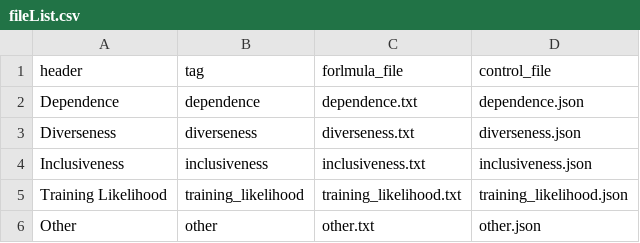
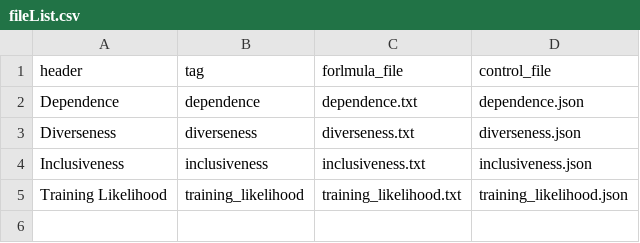
Before and after one commit to behnam263/discrimin_dataAnnot, a CSV file: Formulas/fileList.csv, drawn as a sheet; the diff names each change by its address in the sheet, - before the commit and + after, or states it on an @@ line.

```diff
--- a/Formulas/fileList.csv
+++ b/Formulas/fileList.csv
-row 6: Other | other | other.txt | other.json
```
Also changed, not shown: 8 other files.
